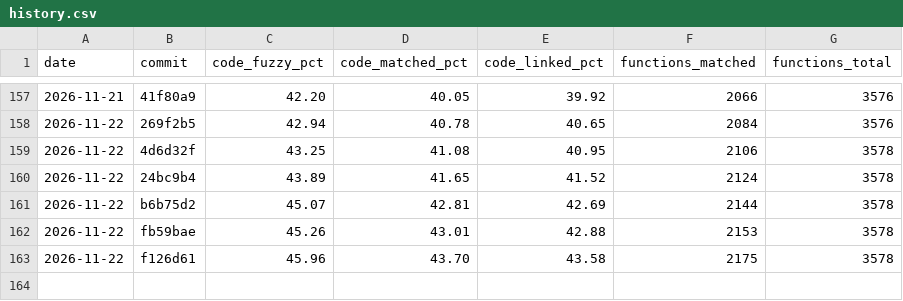
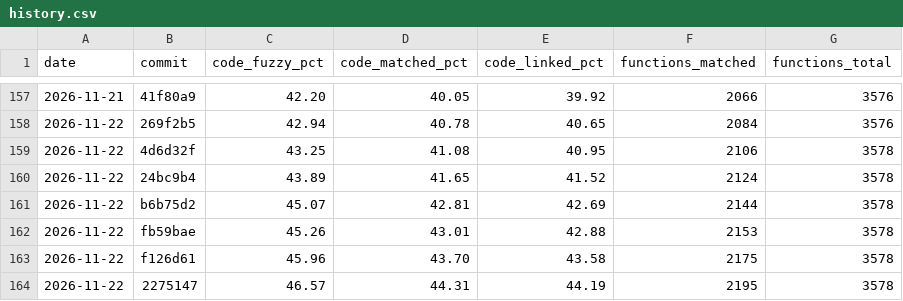
Before and after one commit to YggdrasziI/mhfu-decomp, a CSV file: progress/ULES01213/history.csv, drawn as a sheet; only a part is shown, gaps mark what is left out; the diff names each change by its address in the sheet, - before the commit and + after, or states it on an @@ line.

Commit message:
Progress: 2195 functions

```diff
--- a/progress/ULES01213/history.csv
+++ b/progress/ULES01213/history.csv
+row 164: 2026-11-22 | 2275147 | 46.57 | 44.31 | 44.19 | 2195 | 3578
```
Also changed, not shown: 5 other files.
